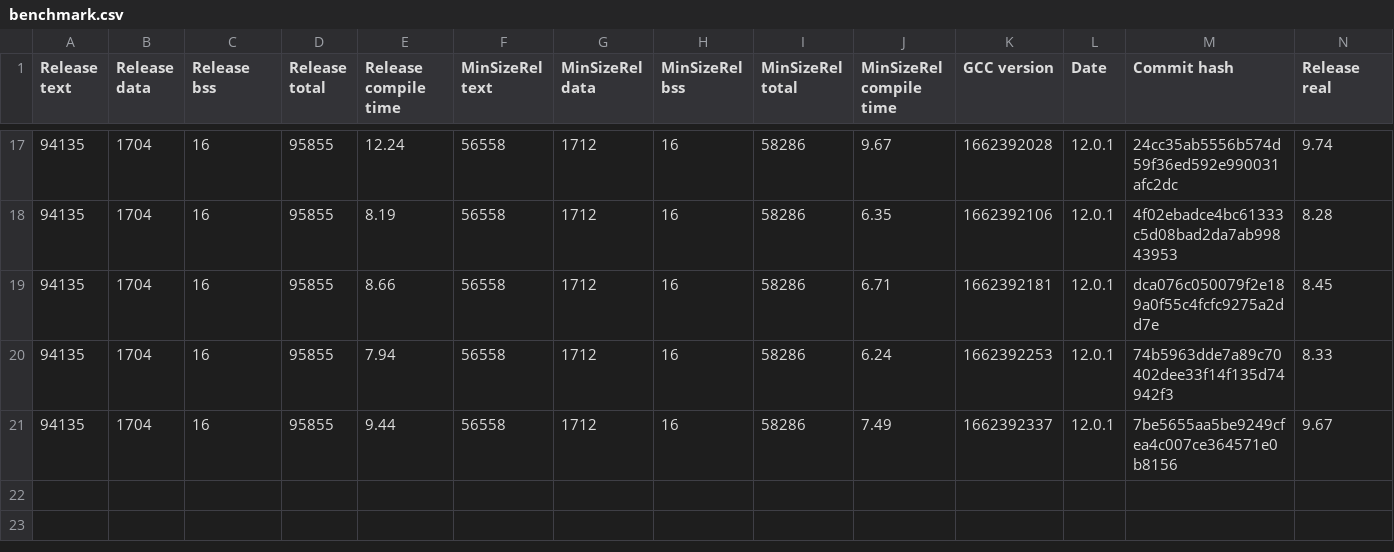
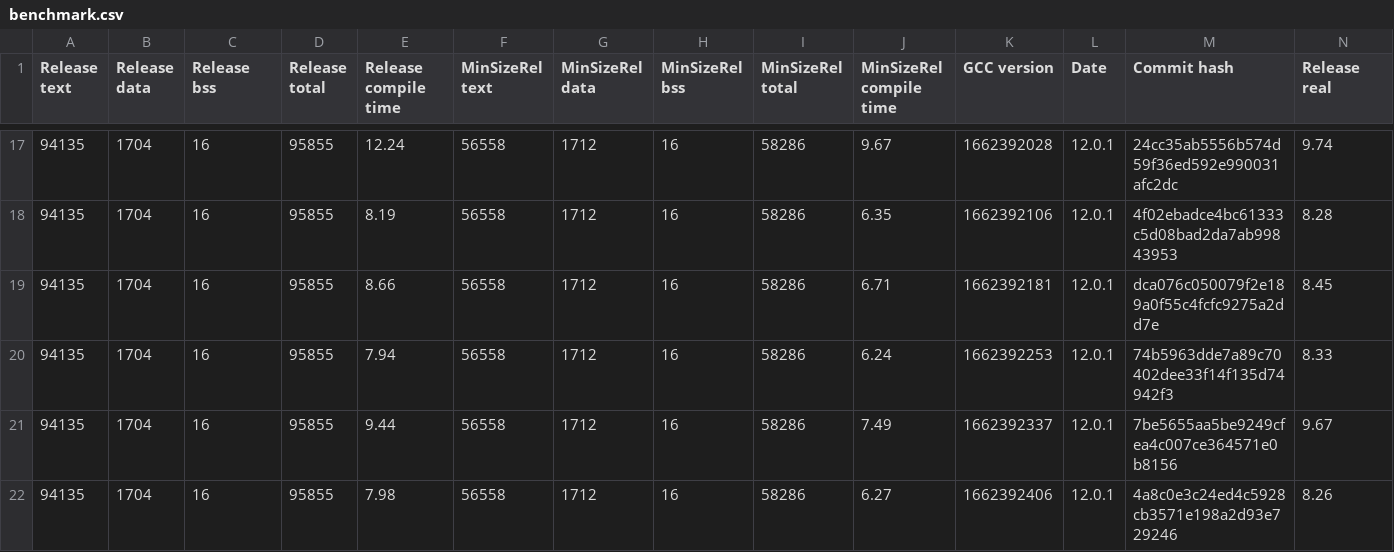
Before and after one commit to iwasz/oledgui, a CSV file: doc/benchmark.csv, drawn as a sheet; only a part is shown, gaps mark what is left out; rows hold the shown columns only; the diff names each change by its address in the sheet, - before the commit and + after, or states it on an @@ line.

```diff
--- a/doc/benchmark.csv
+++ b/doc/benchmark.csv
+row 22: 94135 | 1704 | 16 | 95855 | 7.98 | 56558 | 1712 | 16 | 58286 | 6.27 | 1662392406 | 12.0.1 | 4a8c0e3c24ed4c5928cb3571e198a2d93e729246 | 8.26
```
Also changed, not shown: 11 other files.
